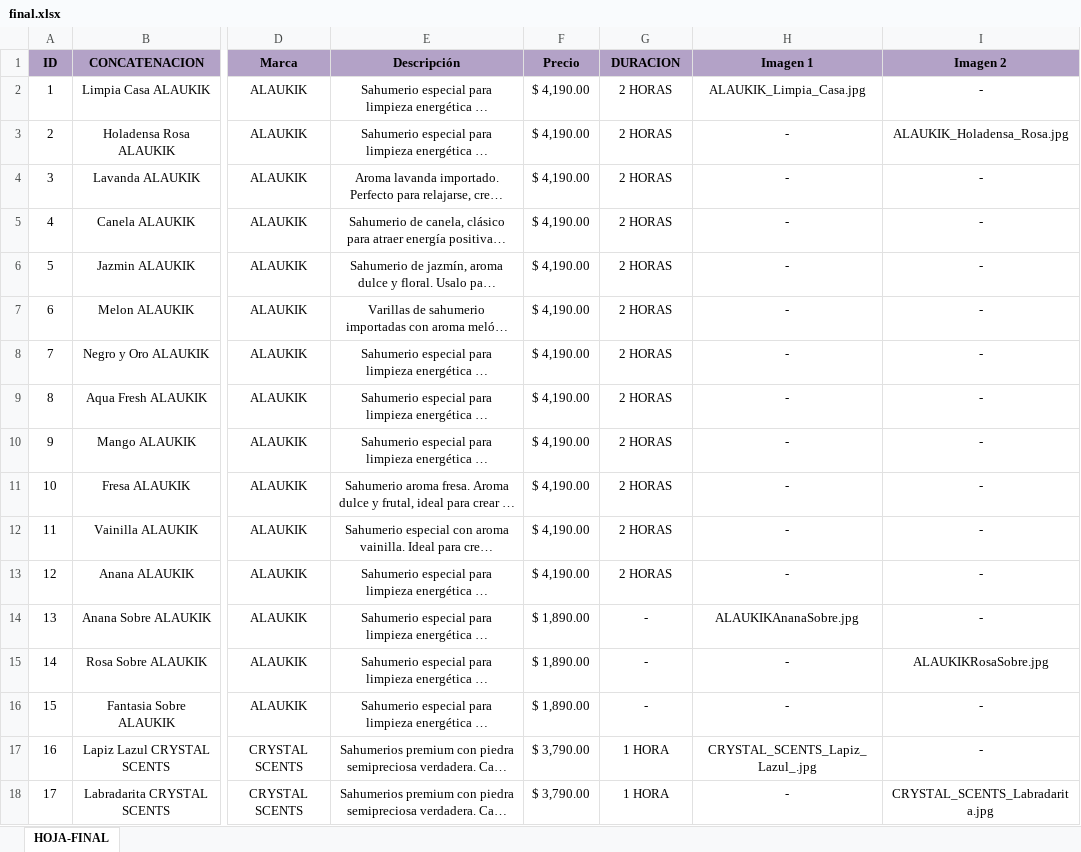
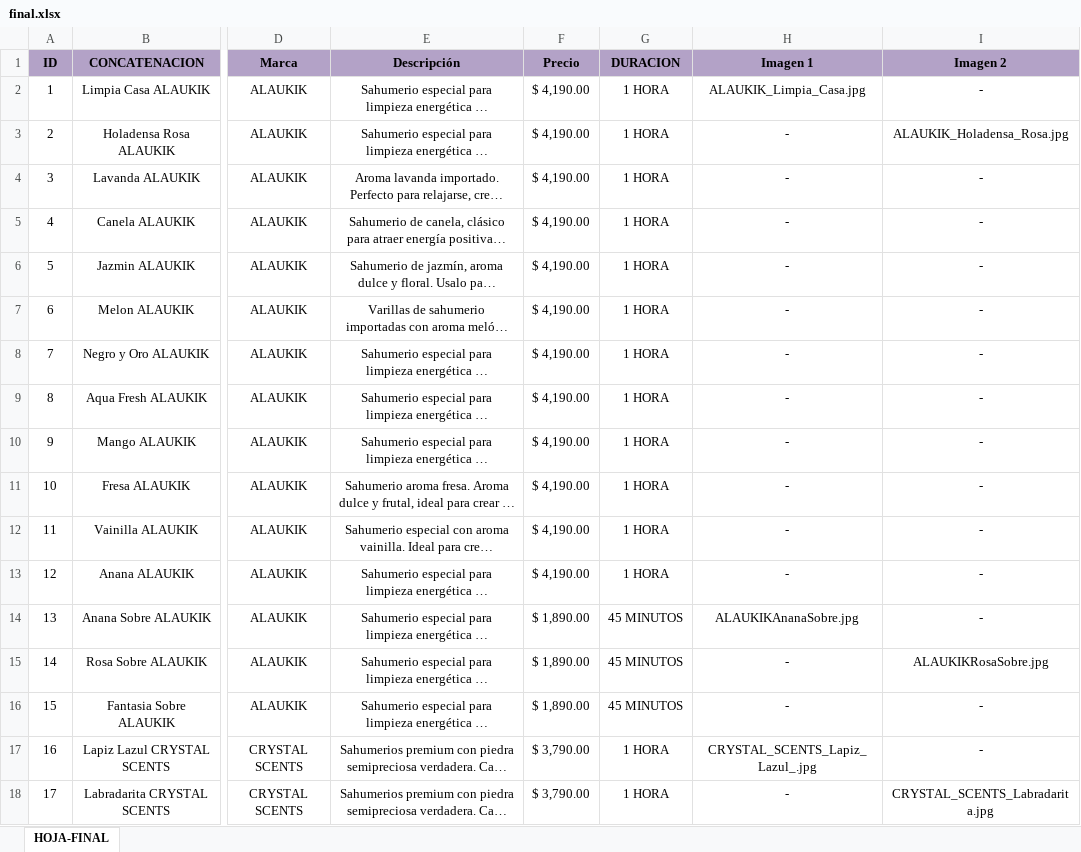
Before and after one commit to Facuusosa/Fuegodeatenea, an Excel workbook: final.xlsx, sheet HOJA-FINAL, drawn as a sheet; only a part is shown, gaps mark what is left out; long unchanged cells end in …; values as stored, in another font and other column widths than the file's, no borders; the diff covers the shown part only; the diff names each change by its address in the sheet, - before the commit and + after, or states it on an @@ line.

```diff
--- a/final.xlsx (sheet HOJA-FINAL)
+++ b/final.xlsx (sheet HOJA-FINAL)
-G2:G13 (DURACION): 2 HORAS
+G2:G13 (DURACION): 1 HORA
-G14:G16 (DURACION): -
+G14:G16 (DURACION): 45 MINUTOS
```
Also changed, not shown: 21 edited cells elsewhere in this sheet, 15 other files.
